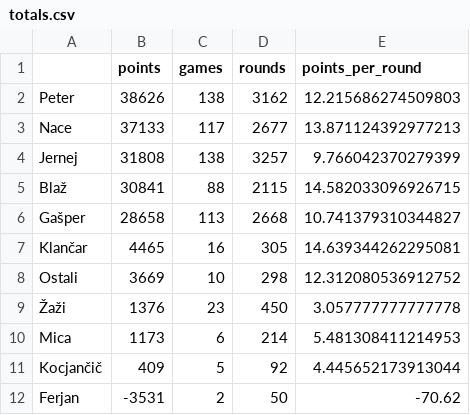
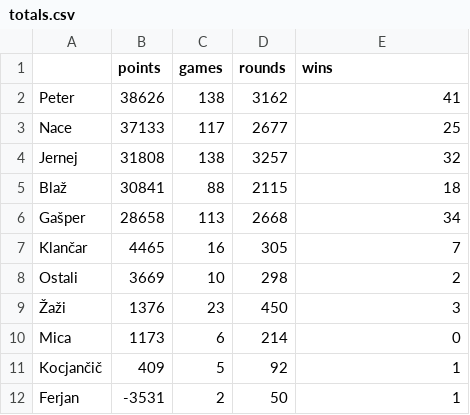
Before and after one commit to naceee/naceee.github.io, a CSV file: projects/tarok/data/totals.csv, drawn as a sheet.

```diff
--- a/projects/tarok/data/totals.csv
+++ b/projects/tarok/data/totals.csv
@@ -1,12 +1,12 @@
-,points,games,rounds,points_per_round
-Peter,38626,138,3162,12.215686274509803
-Nace,37133,117,2677,13.871124392977213
-Jernej,31808,138,3257,9.766042370279399
-Blaž,30841,88,2115,14.582033096926715
-Gašper,28658,113,2668,10.741379310344827
-Klančar,4465,16,305,14.639344262295081
-Ostali,3669,10,298,12.312080536912752
-Žaži,1376,23,450,3.057777777777778
-Mica,1173,6,214,5.481308411214953
-Kocjančič,409,5,92,4.445652173913044
-Ferjan,-3531,2,50,-70.62
+,points,games,rounds,wins
+Peter,38626,138,3162,41
+Nace,37133,117,2677,25
+Jernej,31808,138,3257,32
+Blaž,30841,88,2115,18
+Gašper,28658,113,2668,34
+Klančar,4465,16,305,7
+Ostali,3669,10,298,2
+Žaži,1376,23,450,3
+Mica,1173,6,214,0
+Kocjančič,409,5,92,1
+Ferjan,-3531,2,50,1
```
Also changed, not shown: 6 other files.
